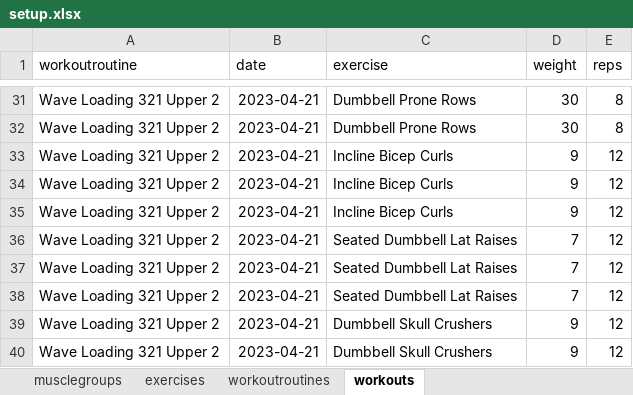
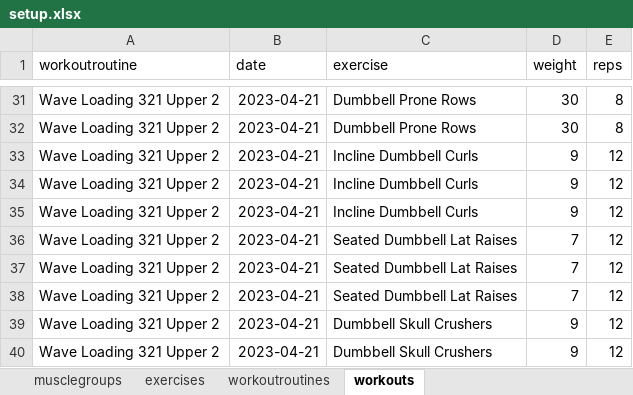
Before and after one commit to jordanbegg/pybenchmark, an Excel workbook: resources/setup.xlsx, sheet workouts, drawn as a sheet; only a part is shown, gaps mark what is left out; values as stored, in another font and other column widths than the file's, no borders; charts and pictures not drawn; the diff covers the shown part only; the diff names each change by its address in the sheet, - before the commit and + after, or states it on an @@ line.

Commit message:
adds workouts to client

```diff
--- a/resources/setup.xlsx (sheet workouts)
+++ b/resources/setup.xlsx (sheet workouts)
-C33:C35 (exercise): Incline Bicep Curls
+C33:C35 (exercise): Incline Dumbbell Curls
```
Also changed, not shown: 256 added rows elsewhere in this sheet, 5 other files.
